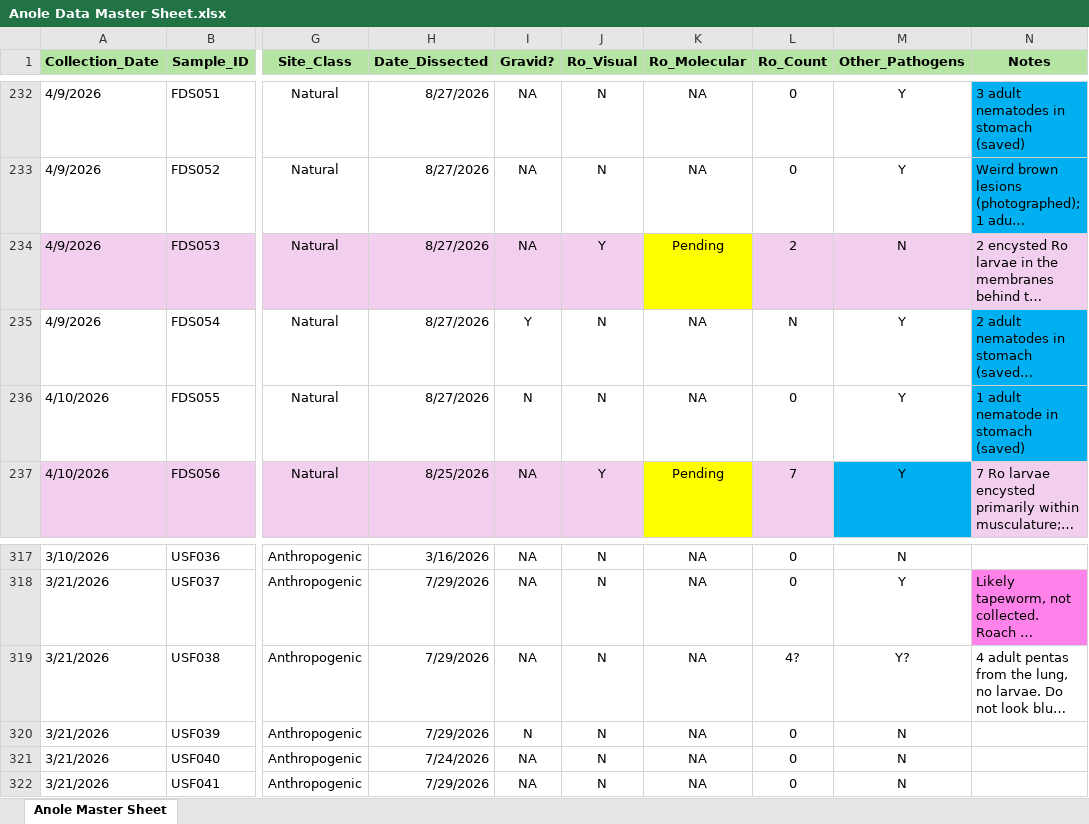
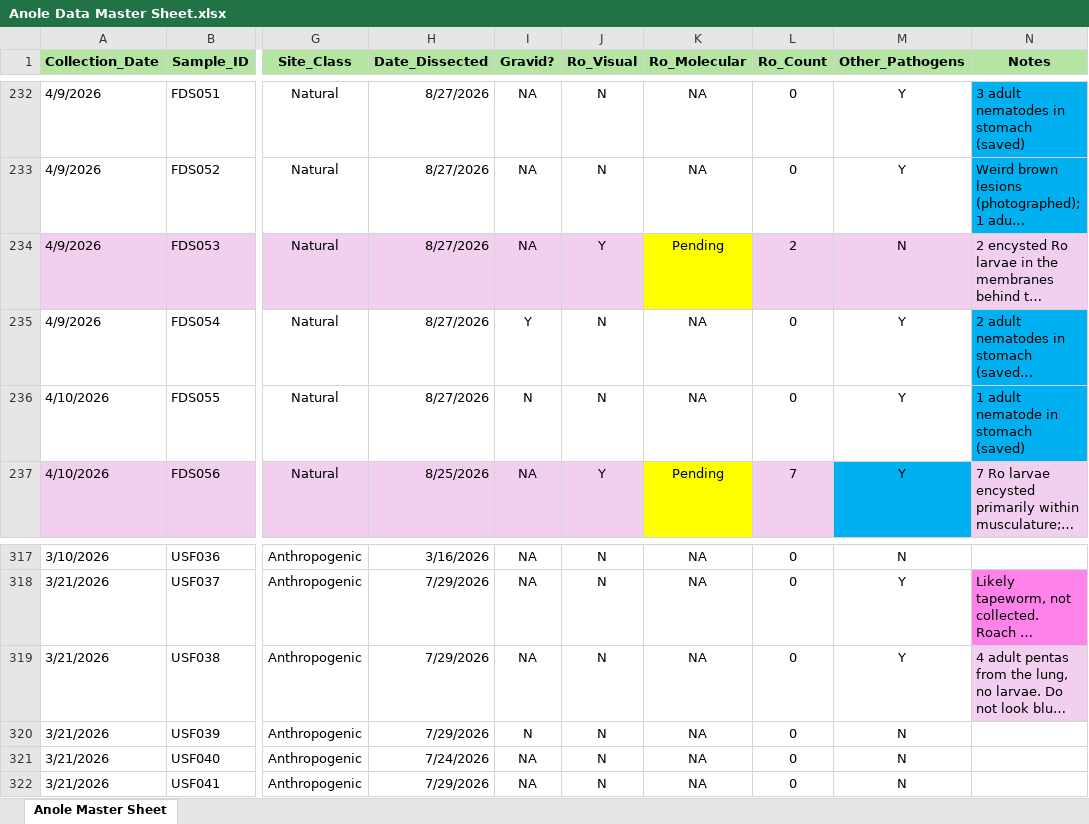
Before and after one commit to jasminekesselring/Anole_Biometry_Practice, an Excel workbook: Anole Data Master Sheet.xlsx, sheet Anole Master Sheet, drawn as a sheet; only a part is shown, gaps mark what is left out; long unchanged cells end in …; values as stored, in another font and other column widths than the file's, no borders; the diff names each change by its address in the sheet, - before the commit and + after, or states it on an @@ line.

Commit message:
fixing data entry typos

```diff
--- a/Anole Data Master Sheet.xlsx (sheet Anole Master Sheet)
+++ b/Anole Data Master Sheet.xlsx (sheet Anole Master Sheet)
-L235 (Ro_Count): N
+L235 (Ro_Count): 0
-L319 (Ro_Count): 4?
+L319 (Ro_Count): 0
-M319 (Other_Pathogens): Y?
+M319 (Other_Pathogens): Y
-N319 fill: none
+N319 fill: #F2CFEE
```
